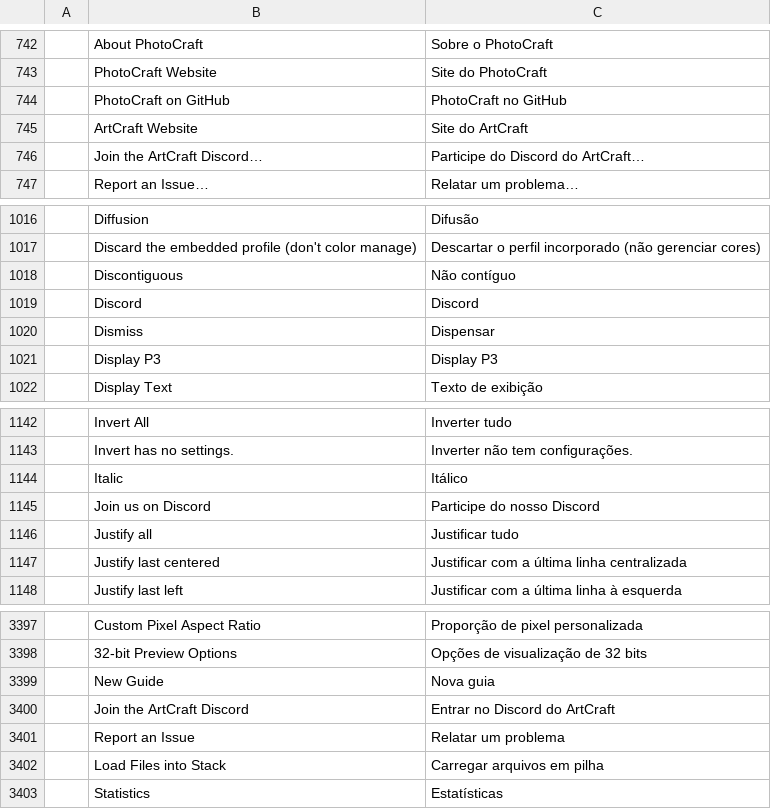
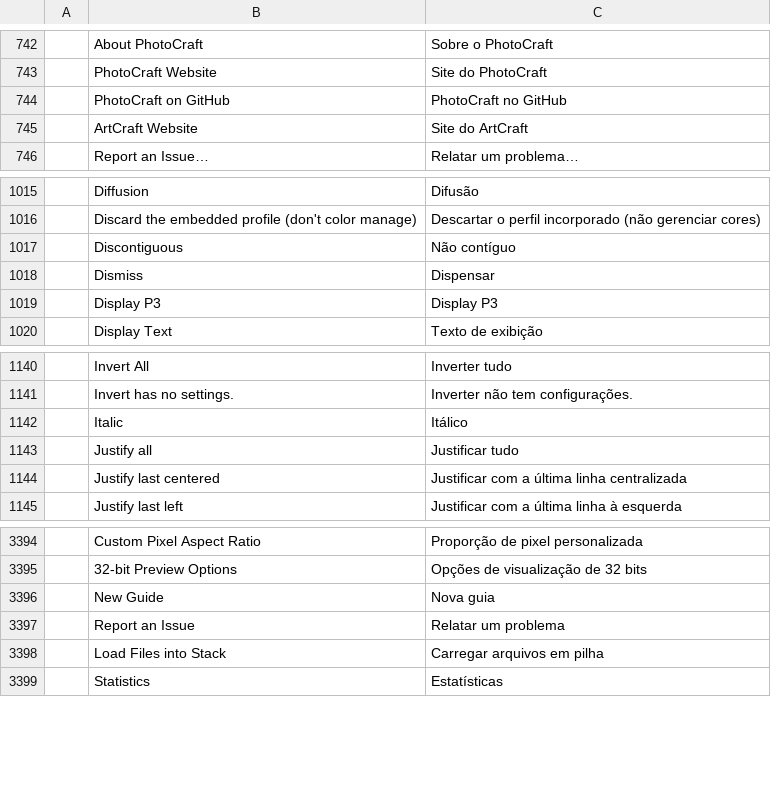
Before and after one commit to vnt87/photocraft-ios, a TSV file: crates/ui-egui/src/i18n/pt-br.tsv, drawn as a sheet; only a part is shown, gaps mark what is left out; the diff names each change by its address in the sheet, - before the commit and + after, or states it on an @@ line.

```diff
--- a/crates/ui-egui/src/i18n/pt-br.tsv
+++ b/crates/ui-egui/src/i18n/pt-br.tsv
-row 746:  | Join the ArtCraft Discord… | Participe do Discord do ArtCraft…
-row 1019:  | Discord | Discord
-row 1145:  | Join us on Discord | Participe do nosso Discord
-row 3400:  | Join the ArtCraft Discord | Entrar no Discord do ArtCraft
```
Also changed, not shown: crates/ui-egui/src/i18n/cs.tsv, crates/ui-egui/src/i18n/el.tsv, 52 other files.
